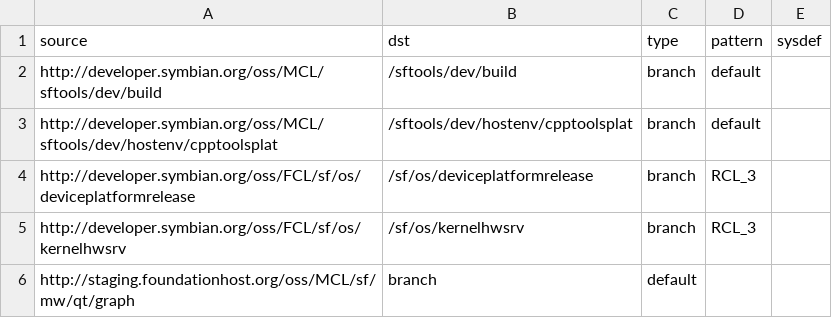
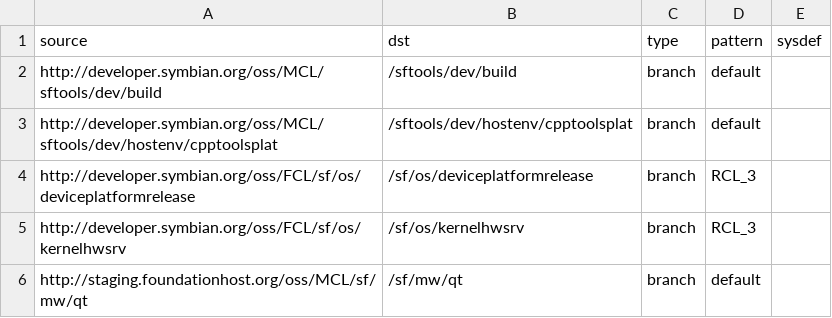
Before and after one commit to SymbianSource/oss.FCL.sftools.fbf.projects.tools, a CSV file: overlay/sources.csv, drawn as a sheet.

Commit message:
Correct repo location

```diff
--- a/overlay/sources.csv
+++ b/overlay/sources.csv
@@ -5,2 +5,2 @@ http://developer.symbian.org/oss/FCL/sf/os/deviceplatformrelease,/sf/os/devicepl
 http://developer.symbian.org/oss/FCL/sf/os/kernelhwsrv,/sf/os/kernelhwsrv,branch,RCL_3,
-http://staging.foundationhost.org/oss/MCL/sf/mw/qt/graph,branch,default,
+http://staging.foundationhost.org/oss/MCL/sf/mw/qt,/sf/mw/qt,branch,default,
```
